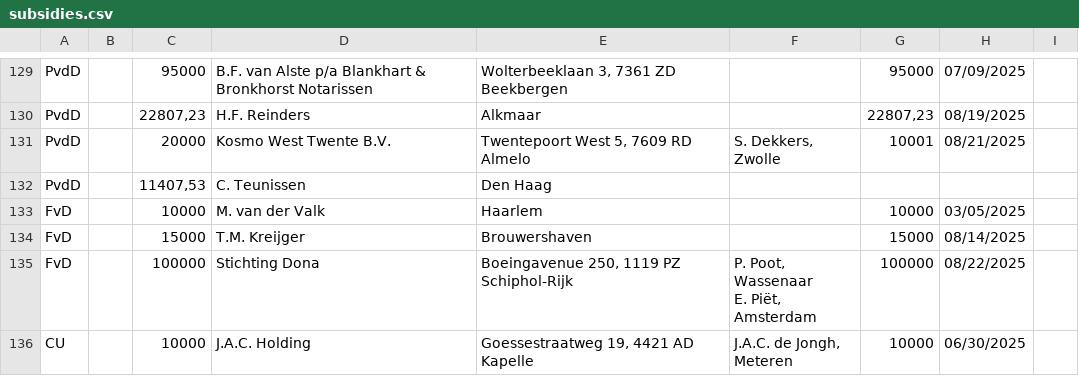
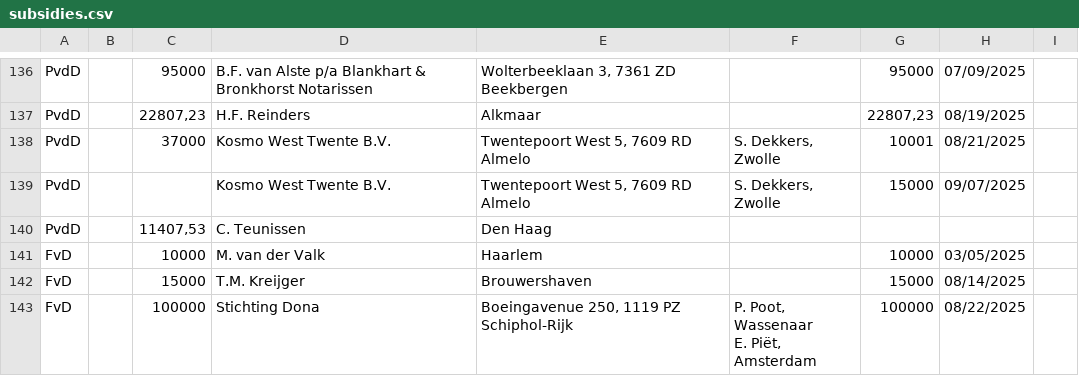
Before and after one commit to openstate/ro-pp-subsidies, a CSV file: subsidies.csv, drawn as a sheet; only a part is shown, gaps mark what is left out; the shorter side is filled out with more unchanged rows; the diff covers the shown part only.

Commit message:
Subsidies bijgewerkt.

```diff
--- a/subsidies.csv
+++ b/subsidies.csv
@@ -131,3 +138,4 @@ PvdD,,95000,B.F. van Alste p/a Blankhart & Bronkhorst Notarissen,"Wolterbeeklaan
 PvdD,,"22807,23",H.F. Reinders,Alkmaar,,"22807,23",08/19/2025,
-PvdD,,20000,Kosmo West Twente B.V. ,"Twentepoort West 5, 7609 RD Almelo","S. Dekkers, Zwolle",10001,08/21/2025,
+PvdD,,37000,Kosmo West Twente B.V. ,"Twentepoort West 5, 7609 RD Almelo","S. Dekkers, Zwolle",10001,08/21/2025,
+PvdD,,,Kosmo West Twente B.V. ,"Twentepoort West 5, 7609 RD Almelo","S. Dekkers, Zwolle",15000,09/07/2025,
 PvdD,,"11407,53",C. Teunissen,Den Haag,,,,
```
Also changed, not shown: 8 added rows and 7 edited cells elsewhere in this file.
